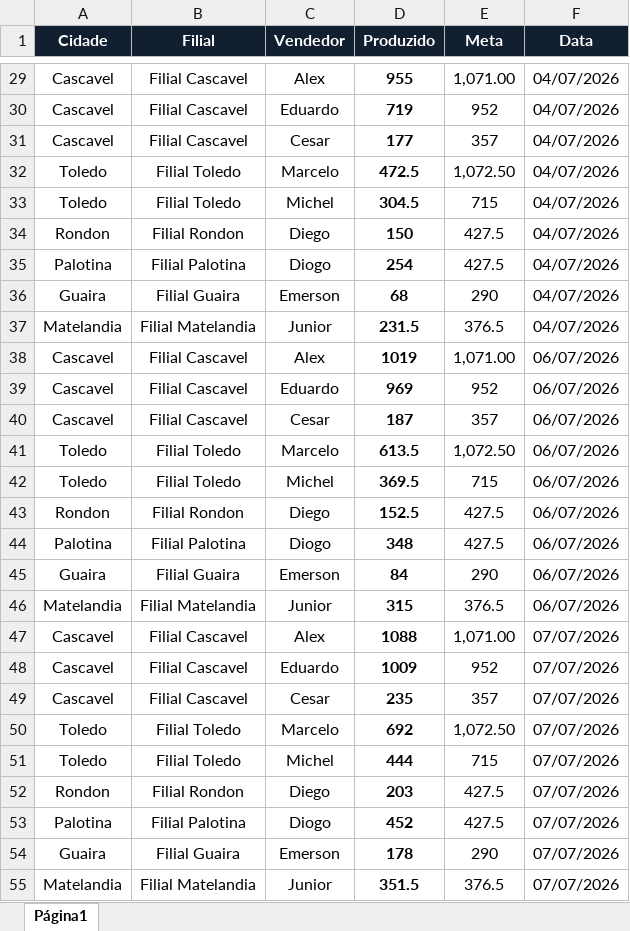
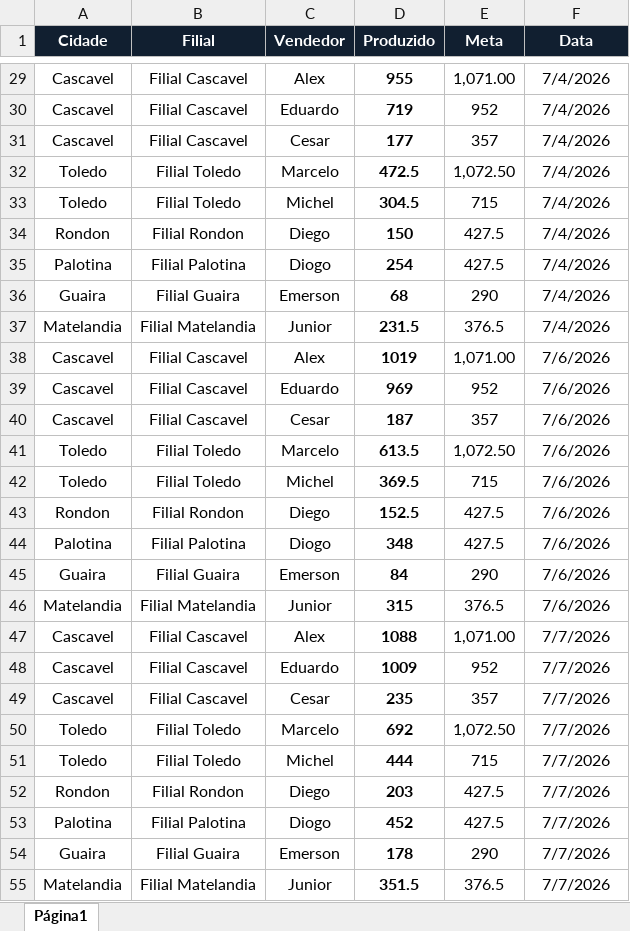
Before and after one commit to AlessandroConcresuper/Dashboard-Concresuper-Produzido-, an Excel workbook: dados.xlsx, sheet Página1, drawn as a sheet; only a part is shown, gaps mark what is left out; values as stored, in another font and other column widths than the file's, no borders; charts and pictures not drawn; the diff covers the shown part only; the diff names each change by its address in the sheet, - before the commit and + after, or states it on an @@ line.

```diff
--- a/dados.xlsx (sheet Página1)
+++ b/dados.xlsx (sheet Página1)
-F29:F37 (Data): 04/07/2026
+F29:F37 (Data): 7/4/2026
-F38:F46 (Data): 06/07/2026
+F38:F46 (Data): 7/6/2026
-F47:F55 (Data): 07/07/2026
+F47:F55 (Data): 7/7/2026
```
Also changed, not shown: 226 edited cells elsewhere in this sheet, charts or pictures.
